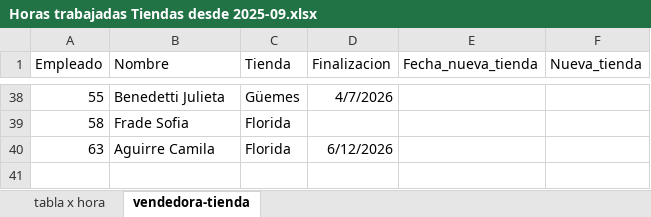
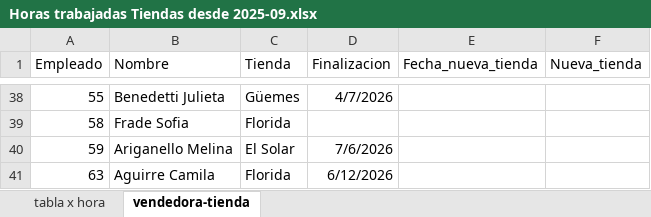
Before and after one commit to valelevite/Reportes, an Excel workbook: Reporte_gastos/Sueldos/Horas trabajadas Tiendas desde 2025-09.xlsx, sheet vendedora-tienda, drawn as a sheet; only a part is shown, gaps mark what is left out; values as stored, in another font and other column widths than the file's, no borders; conditional formats not drawn; the diff names each change by its address in the sheet, - before the commit and + after, or states it on an @@ line.

```diff
--- a/Reporte_gastos/Sueldos/Horas trabajadas Tiendas desde 2025-09.xlsx (sheet vendedora-tienda)
+++ b/Reporte_gastos/Sueldos/Horas trabajadas Tiendas desde 2025-09.xlsx (sheet vendedora-tienda)
+row 40: 59 | Ariganello Melina | El Solar | 7/6/2026
```
Also changed, not shown: sheet tabla x hora, Reporte_gastos/Sueldos/PREMIOS TIENDAS 2026.xlsx, Reporte_gastos/Sueldos/Sueldos_desde_2025-09.xlsx, 14 other files.
